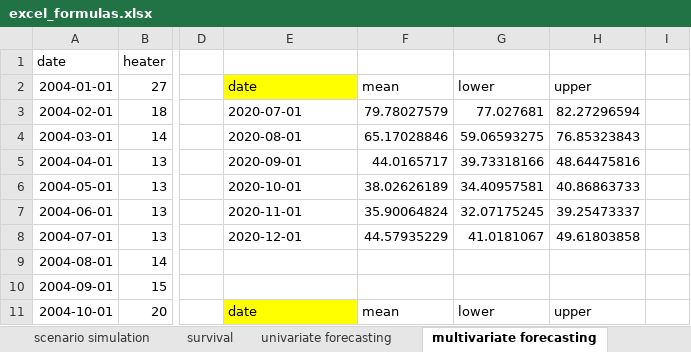
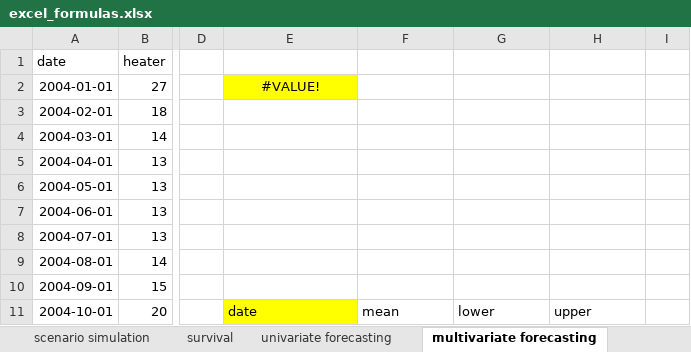
Before and after one commit to Techtonique/techtonique-apis, an Excel workbook: examples/excel_formulas.xlsx, sheet multivariate forecasting, drawn as a sheet; only a part is shown, gaps mark what is left out; values as stored, in another font and other column widths than the file's, no borders; charts and pictures not drawn; the diff names each change by its address in the sheet, - before the commit and + after, or states it on an @@ line.

```diff
--- a/examples/excel_formulas.xlsx (sheet multivariate forecasting)
+++ b/examples/excel_formulas.xlsx (sheet multivariate forecasting)
-E2: date
+E2: #VALUE!
-E2 alignment: left
+E2 alignment: center
-F2: mean
+F2: (empty)
-G2: lower
+G2: (empty)
-H2: upper
+H2: (empty)
-E3: 2020-07-01
+E3: (empty)
-F3: 79.78027579
+F3: (empty)
-G3: 77.027681
+G3: (empty)
-H3: 82.27296594
+H3: (empty)
-E4: 2020-08-01
+E4: (empty)
-F4: 65.17028846
+F4: (empty)
-G4: 59.06593275
+G4: (empty)
-H4: 76.85323843
+H4: (empty)
-E5: 2020-09-01
+E5: (empty)
-F5: 44.0165717
+F5: (empty)
-G5: 39.73318166
+G5: (empty)
-H5: 48.64475816
+H5: (empty)
-E6: 2020-10-01
+E6: (empty)
-F6: 38.02626189
+F6: (empty)
-G6: 34.40957581
+G6: (empty)
-H6: 40.86863733
+H6: (empty)
-E7: 2020-11-01
+E7: (empty)
-F7: 35.90064824
+F7: (empty)
-G7: 32.07175245
+G7: (empty)
-H7: 39.25473337
+H7: (empty)
-E8: 2020-12-01
+E8: (empty)
-F8: 44.57935229
+F8: (empty)
-G8: 41.0181067
+G8: (empty)
-H8: 49.61803858
+H8: (empty)
```
Also changed, not shown: sheet univariate forecasting, sheet survival, charts or pictures, 7 other files.
